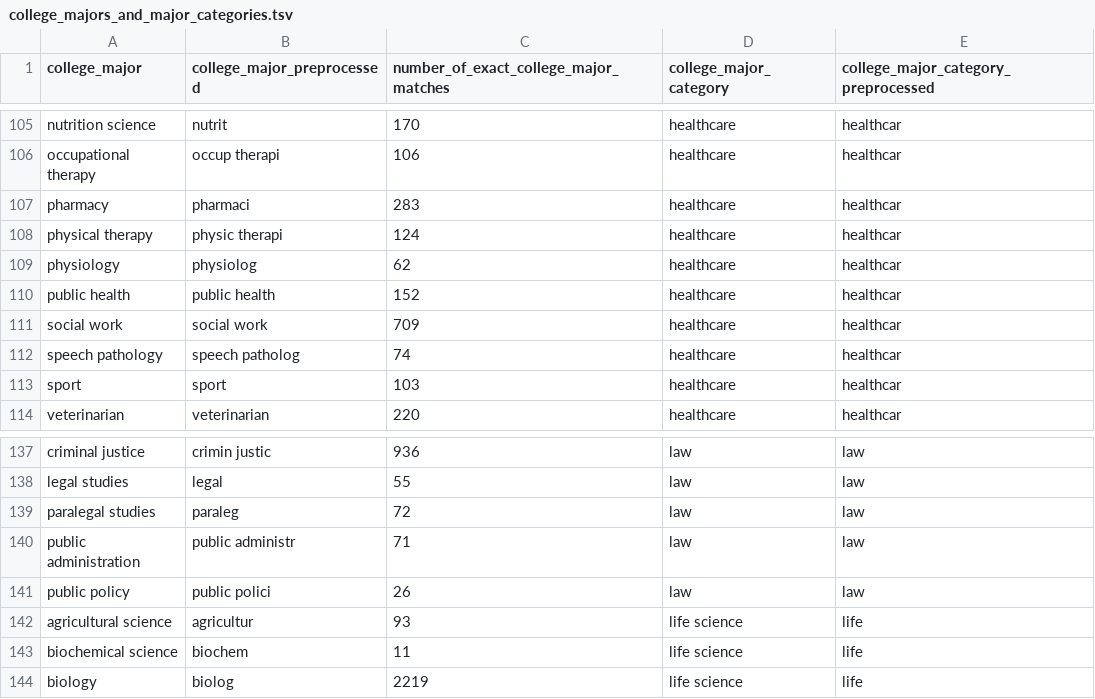
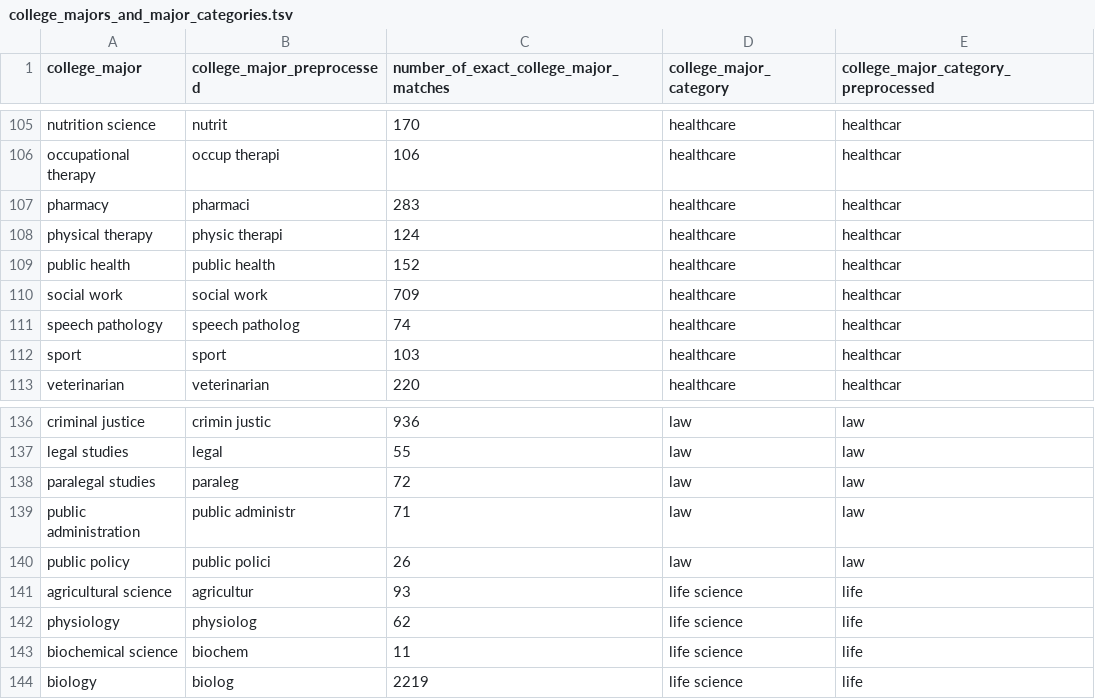
Before and after one commit to brendanmcc02/masters-thesis, a TSV file: datasets/open-psychometrics/filter_data/college_majors_and_major_categories.tsv, drawn as a sheet; only a part is shown, gaps mark what is left out; removed rows and columns are numbered as before the commit, all else as after; the diff names each change by its address in the sheet, - before the commit and + after, or states it on an @@ line.

```diff
--- a/datasets/open-psychometrics/filter_data/college_majors_and_major_categories.tsv
+++ b/datasets/open-psychometrics/filter_data/college_majors_and_major_categories.tsv
-row 109: physiology | physiolog | 62 | healthcare | healthcar
+row 142: physiology | physiolog | 62 | life science | life
```
Also changed, not shown: 1 other file.
